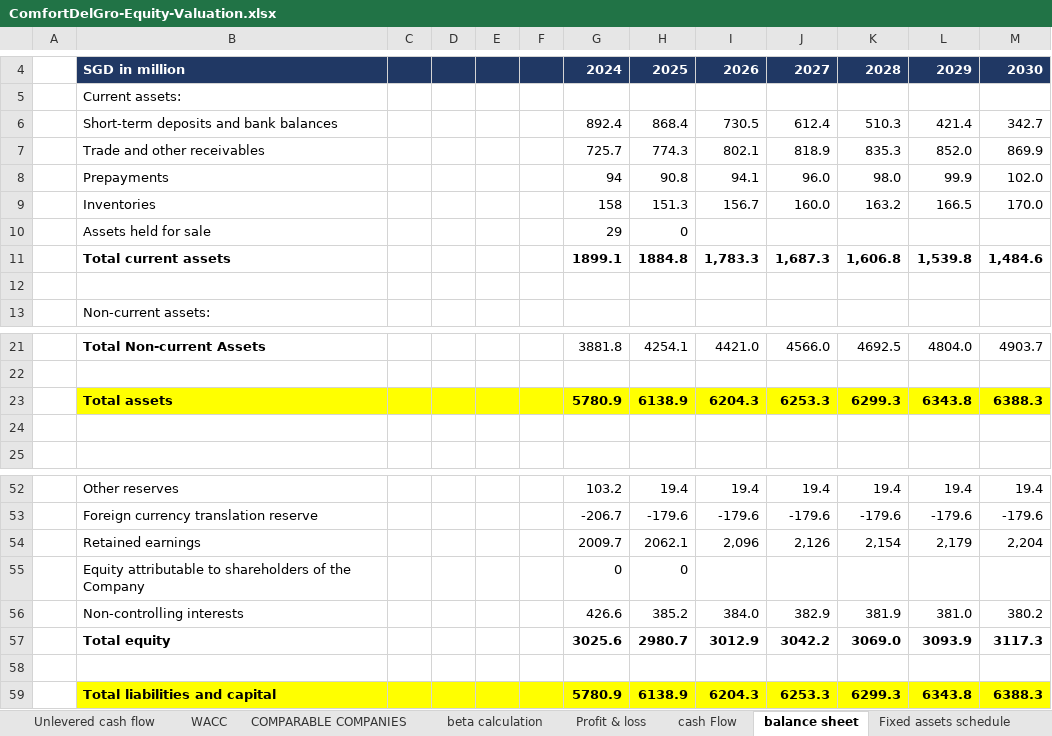
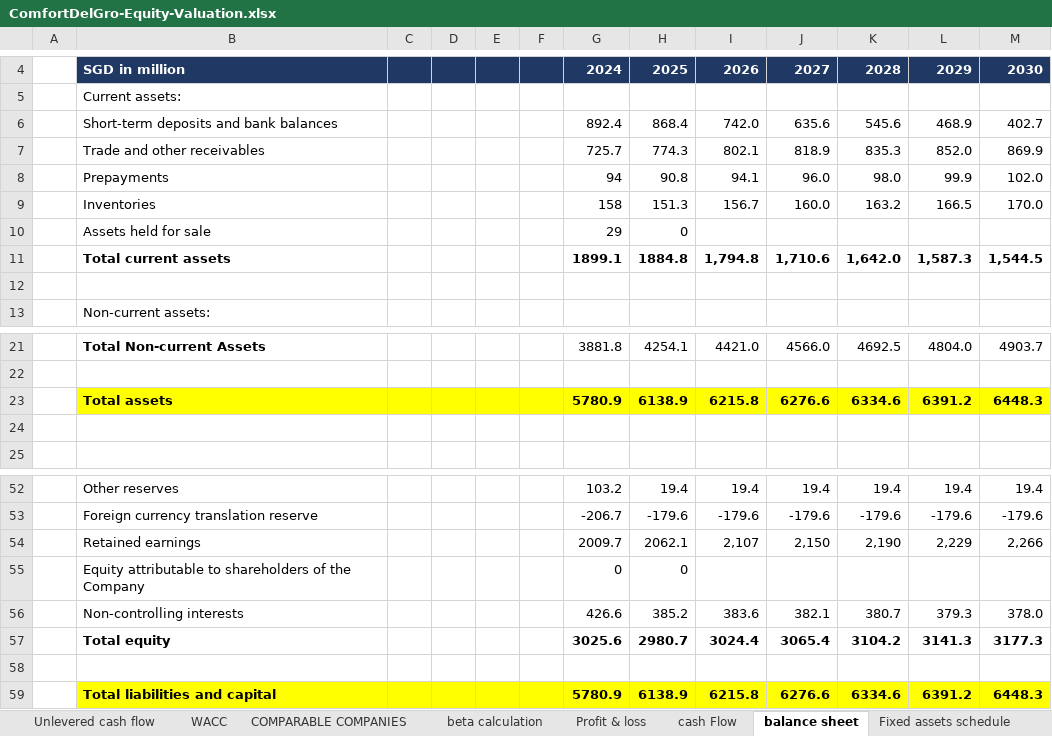
Before and after one commit to thejedi022-oss/ComfortDelGro-Equity-Valuation, an Excel workbook: ComfortDelGro-Equity-Valuation.xlsx, sheet balance sheet, drawn as a sheet; only a part is shown, gaps mark what is left out; values as stored, in another font and other column widths than the file's, no borders; removed rows and columns are numbered as before the commit, all else as after; the diff names each change by its address in the sheet, - before the commit and + after, or states it on an @@ line.

```diff
--- a/ComfortDelGro-Equity-Valuation.xlsx (sheet balance sheet)
+++ b/ComfortDelGro-Equity-Valuation.xlsx (sheet balance sheet)
-row 6:  | Short-term deposits and bank balances |  |  |  |  | 892.4 | 868.4 | 730.5 | 612.4 | 510.3 | 421.4 | 342.7
+row 6:  | Short-term deposits and bank balances |  |  |  |  | 892.4 | 868.4 | 742.0 | 635.6 | 545.6 | 468.9 | 402.7
-row 11:  | Total current assets |  |  |  |  | 1899.1 | 1884.8 | 1,783.3 | 1,687.3 | 1,606.8 | 1,539.8 | 1,484.6
+row 11:  | Total current assets |  |  |  |  | 1899.1 | 1884.8 | 1,794.8 | 1,710.6 | 1,642.0 | 1,587.3 | 1,544.5
-row 23:  | Total assets |  |  |  |  | 5780.9 | 6138.9 | 6204.3 | 6253.3 | 6299.3 | 6343.8 | 6388.3
+row 23:  | Total assets |  |  |  |  | 5780.9 | 6138.9 | 6215.8 | 6276.6 | 6334.6 | 6391.2 | 6448.3
-row 54:  | Retained earnings |  |  |  |  | 2009.7 | 2062.1 | 2,096 | 2,126 | 2,154 | 2,179 | 2,204
+row 54:  | Retained earnings |  |  |  |  | 2009.7 | 2062.1 | 2,107 | 2,150 | 2,190 | 2,229 | 2,266
-row 56:  | Non-controlling interests |  |  |  |  | 426.6 | 385.2 | 384.0 | 382.9 | 381.9 | 381.0 | 380.2
-row 57:  | Total equity |  |  |  |  | 3025.6 | 2980.7 | 3012.9 | 3042.2 | 3069.0 | 3093.9 | 3117.3
+row 56:  | Non-controlling interests |  |  |  |  | 426.6 | 385.2 | 383.6 | 382.1 | 380.7 | 379.3 | 378.0
+row 57:  | Total equity |  |  |  |  | 3025.6 | 2980.7 | 3024.4 | 3065.4 | 3104.2 | 3141.3 | 3177.3
-row 59:  | Total liabilities and capital |  |  |  |  | 5780.9 | 6138.9 | 6204.3 | 6253.3 | 6299.3 | 6343.8 | 6388.3
+row 59:  | Total liabilities and capital |  |  |  |  | 5780.9 | 6138.9 | 6215.8 | 6276.6 | 6334.6 | 6391.2 | 6448.3
```
Also changed, not shown: sheet Profit & loss, sheet Unlevered cash flow, sheet cash Flow, sheet retained earnings schedule, sheet non-controlling interests, formulas that keep their value.
